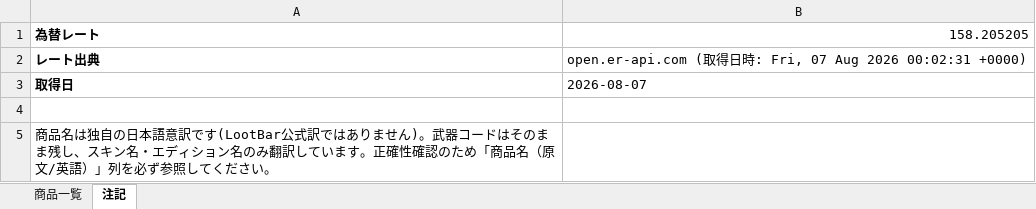
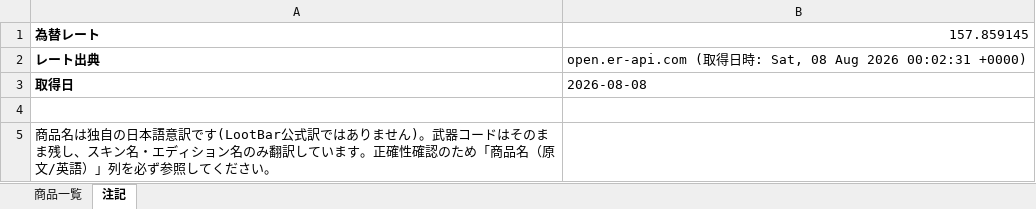
Before and after one commit to oF7QurrcC8tHwu6hgLtGggpqIwvH6ALKRY6gKaq/xS3-ZFWBFEJyC2Y3M6fwl-w9i7SrqNUNj36QwVV, an Excel workbook: output/lootbar_knivesout_market_list.xlsx, sheet 注記, drawn as a sheet; values as stored, in another font and other column widths than the file's, no borders; the diff names each change by its address in the sheet, - before the commit and + after, or states it on an @@ line.

```diff
--- a/output/lootbar_knivesout_market_list.xlsx (sheet 注記)
+++ b/output/lootbar_knivesout_market_list.xlsx (sheet 注記)
-B1: 158.205205
+B1: 157.859145
-B2: …時: Fri, 07 Aug 2026…
+B2: …時: Sat, 08 Aug 2026…
-B3: 2026-08-07
+B3: 2026-08-08
```
Also changed, not shown: sheet 商品一覧, 2 other files.
